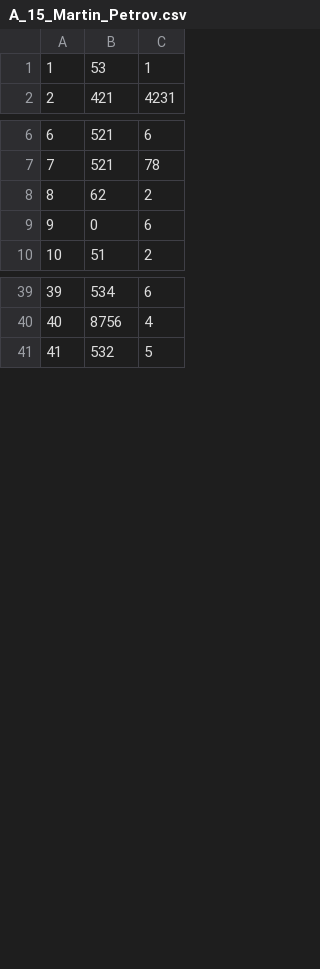
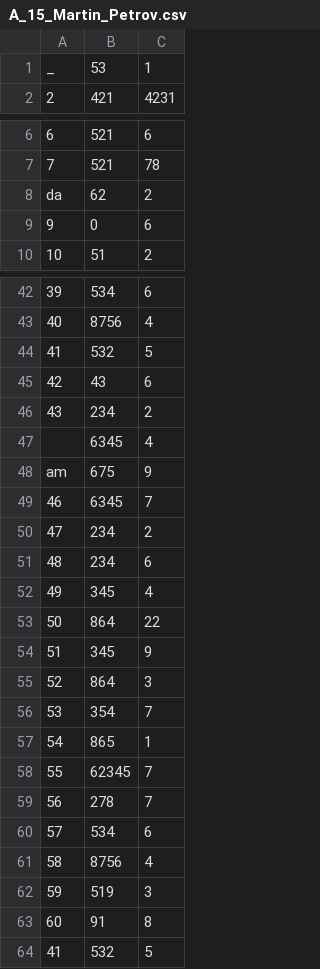
Before and after one commit to MKGames/software_engineering2017, a CSV file: A_15_Martin_Petrov.csv, drawn as a sheet; only a part is shown, gaps mark what is left out; the diff covers the shown part only.

Commit message:
Update A_15_Martin_Petrov.csv

```diff
--- a/A_15_Martin_Petrov.csv
+++ b/A_15_Martin_Petrov.csv
@@ -1,2 +1,2 @@
-1,53,1
+_,53,1
 2,421,4231
@@ -7,3 +7,3 @@
 7,521,78
-8,62,2
+da,62,2
 9,0,6
@@ -40,2 +43,22 @@
 40,8756,4
+41,532,5
+42,43,6
+43,234,2
+  ,6345,4
+am,675,9
+46,6345,7
+47,234,2
+48,234,6
+49,345,4
+50,864,22
+51,345,9
+52,864,3
+53,354,7
+54,865,1
+55,62345,7
+56,278,7
+57,534,6
+58,8756,4
+59,519,3
+60,91,8
 41,532,5
```
Also changed, not shown: 3 added rows and 2 edited cells elsewhere in this file.
